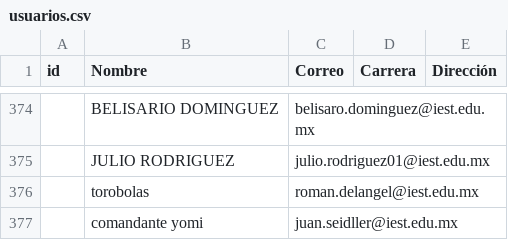
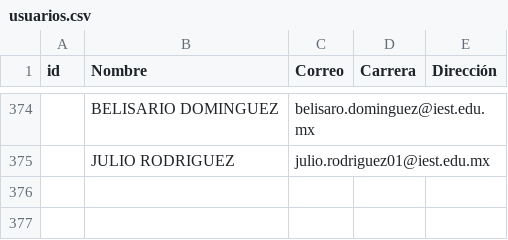
Before and after one commit to renauds25/reporte-canvas, a CSV file: data/usuarios.csv, drawn as a sheet; only a part is shown, gaps mark what is left out.

```diff
--- a/data/usuarios.csv
+++ b/data/usuarios.csv
@@ -375,3 +375 @@
 ,JULIO RODRIGUEZ,julio.rodriguez01@iest.edu.mx,,
-,torobolas,roman.delangel@iest.edu.mx,,
-,comandante yomi,juan.seidller@iest.edu.mx,,
```
Also changed, not shown: data/maestros/horarios_cursos.csv, 1 other file.
